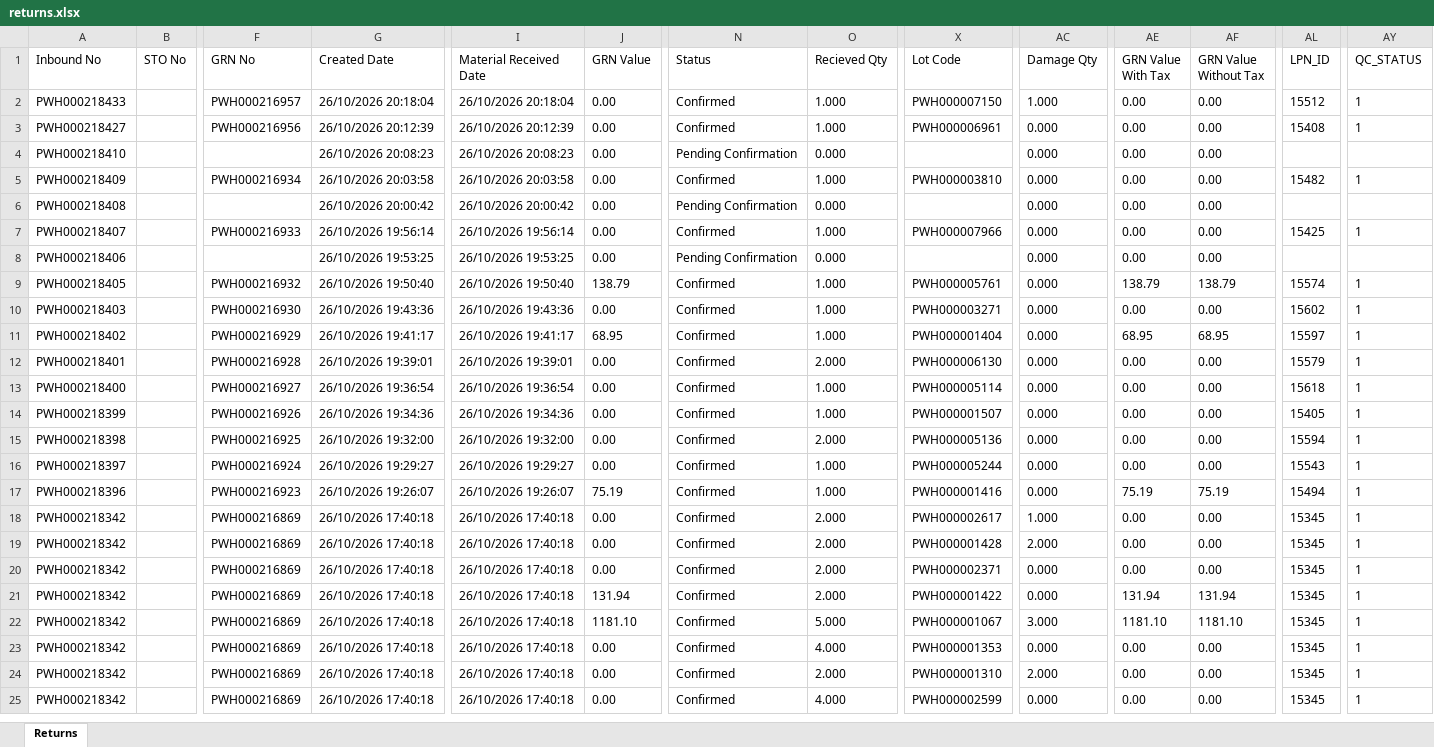
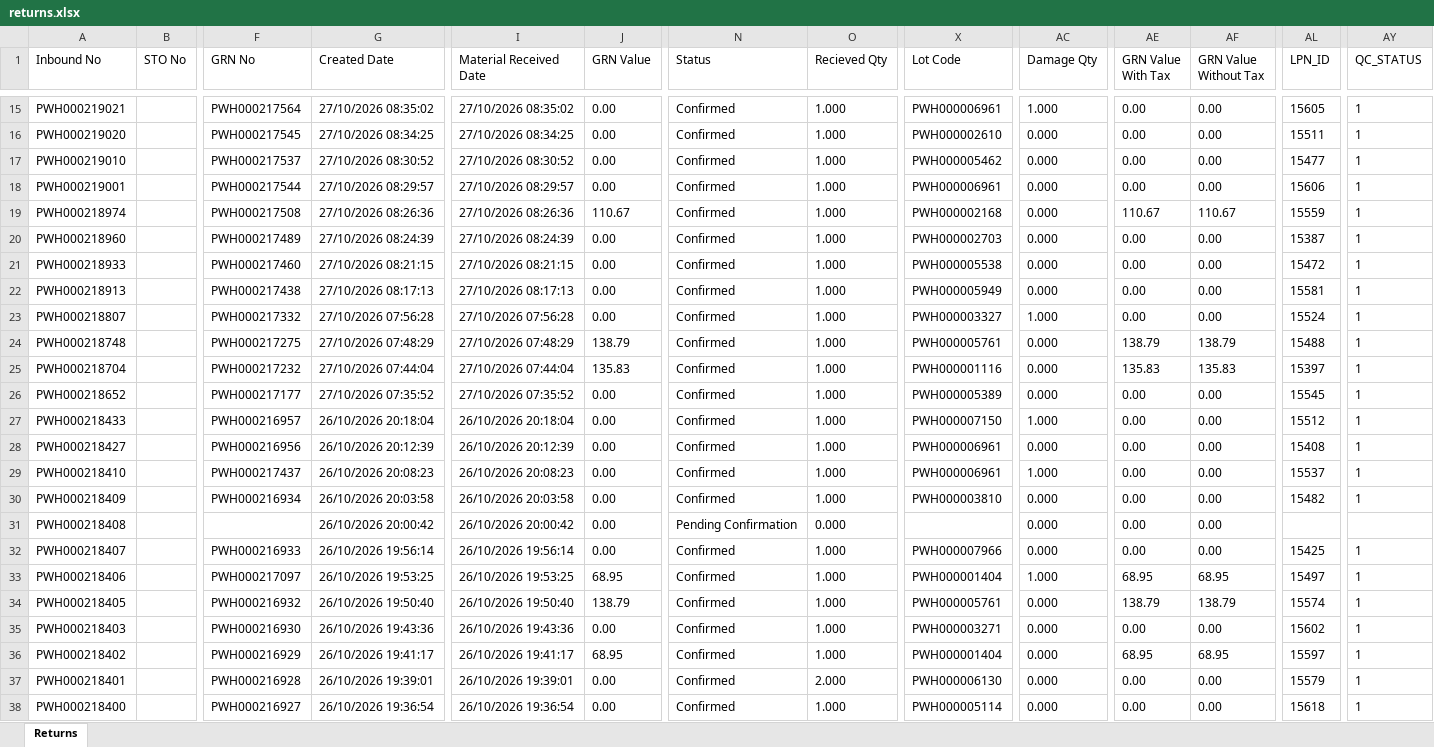
Before and after one commit to Kamal2-Pal/PW-Master-Dashboard-V2, an Excel workbook: returns.xlsx, sheet Returns, drawn as a sheet; only a part is shown, gaps mark what is left out; the shorter side is filled out with more unchanged rows; values as stored, in another font and other column widths than the file's, no borders; addresses are those after the commit; rows hold the shown columns only; the diff covers the shown part only; the diff names each change by its address in the sheet, - before the commit and + after, or states it on an @@ line.

```diff
--- a/returns.xlsx (sheet Returns)
+++ b/returns.xlsx (sheet Returns)
+row 15: PWH000219021 |  | PWH000217564 | 27/10/2026 08:35:02 | 27/10/2026 08:35:02 | 0.00 | Confirmed | 1.000 | PWH000006961 | 1.000 | 0.00 | 0.00 | 15605 | 1
+row 16: PWH000219020 |  | PWH000217545 | 27/10/2026 08:34:25 | 27/10/2026 08:34:25 | 0.00 | Confirmed | 1.000 | PWH000002610 | 0.000 | 0.00 | 0.00 | 15511 | 1
+row 17: PWH000219010 |  | PWH000217537 | 27/10/2026 08:30:52 | 27/10/2026 08:30:52 | 0.00 | Confirmed | 1.000 | PWH000005462 | 0.000 | 0.00 | 0.00 | 15477 | 1
+row 18: PWH000219001 |  | PWH000217544 | 27/10/2026 08:29:57 | 27/10/2026 08:29:57 | 0.00 | Confirmed | 1.000 | PWH000006961 | 0.000 | 0.00 | 0.00 | 15606 | 1
+row 19: PWH000218974 |  | PWH000217508 | 27/10/2026 08:26:36 | 27/10/2026 08:26:36 | 110.67 | Confirmed | 1.000 | PWH000002168 | 0.000 | 110.67 | 110.67 | 15559 | 1
+row 20: PWH000218960 |  | PWH000217489 | 27/10/2026 08:24:39 | 27/10/2026 08:24:39 | 0.00 | Confirmed | 1.000 | PWH000002703 | 0.000 | 0.00 | 0.00 | 15387 | 1
+row 21: PWH000218933 |  | PWH000217460 | 27/10/2026 08:21:15 | 27/10/2026 08:21:15 | 0.00 | Confirmed | 1.000 | PWH000005538 | 0.000 | 0.00 | 0.00 | 15472 | 1
+row 22: PWH000218913 |  | PWH000217438 | 27/10/2026 08:17:13 | 27/10/2026 08:17:13 | 0.00 | Confirmed | 1.000 | PWH000005949 | 0.000 | 0.00 | 0.00 | 15581 | 1
+row 23: PWH000218807 |  | PWH000217332 | 27/10/2026 07:56:28 | 27/10/2026 07:56:28 | 0.00 | Confirmed | 1.000 | PWH000003327 | 1.000 | 0.00 | 0.00 | 15524 | 1
+row 24: PWH000218748 |  | PWH000217275 | 27/10/2026 07:48:29 | 27/10/2026 07:48:29 | 138.79 | Confirmed | 1.000 | PWH000005761 | 0.000 | 138.79 | 138.79 | 15488 | 1
+row 25: PWH000218704 |  | PWH000217232 | 27/10/2026 07:44:04 | 27/10/2026 07:44:04 | 135.83 | Confirmed | 1.000 | PWH000001116 | 0.000 | 135.83 | 135.83 | 15397 | 1
+row 26: PWH000218652 |  | PWH000217177 | 27/10/2026 07:35:52 | 27/10/2026 07:35:52 | 0.00 | Confirmed | 1.000 | PWH000005389 | 0.000 | 0.00 | 0.00 | 15545 | 1
-F29 (GRN No): (empty)
+F29 (GRN No): PWH000217437
-N29 (Status): Pending Confirmation
+N29 (Status): Confirmed
-O29 (Recieved Qty): 0.000
+O29 (Recieved Qty): 1.000
-X29 (Lot Code): (empty)
+X29 (Lot Code): PWH000006961
-AC29 (Damage Qty): 0.000
+AC29 (Damage Qty): 1.000
-AL29 (LPN_ID): (empty)
+AL29 (LPN_ID): 15537
-AY29 (QC_STATUS): (empty)
+AY29 (QC_STATUS): 1
-F33 (GRN No): (empty)
+F33 (GRN No): PWH000217097
-J33 (GRN Value): 0.00
+J33 (GRN Value): 68.95
-N33 (Status): Pending Confirmation
+N33 (Status): Confirmed
-O33 (Recieved Qty): 0.000
+O33 (Recieved Qty): 1.000
-X33 (Lot Code): (empty)
+X33 (Lot Code): PWH000001404
-AC33 (Damage Qty): 0.000
+AC33 (Damage Qty): 1.000
-AE33 (GRN Value With Tax): 0.00
+AE33 (GRN Value With Tax): 68.95
-AF33 (GRN Value Without Tax): 0.00
+AF33 (GRN Value Without Tax): 68.95
-AL33 (LPN_ID): (empty)
+AL33 (LPN_ID): 15497
-AY33 (QC_STATUS): (empty)
+AY33 (QC_STATUS): 1
```
Also changed, not shown: 13 added rows elsewhere in this sheet, 3 other files.
